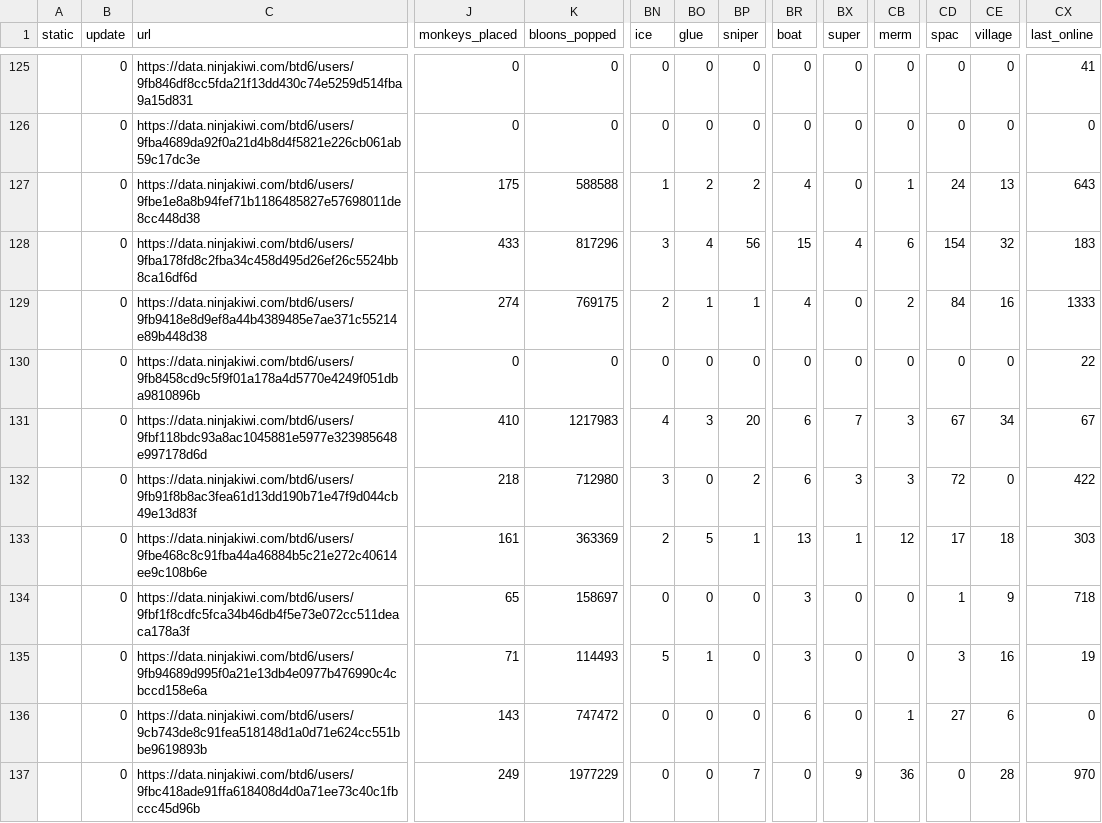
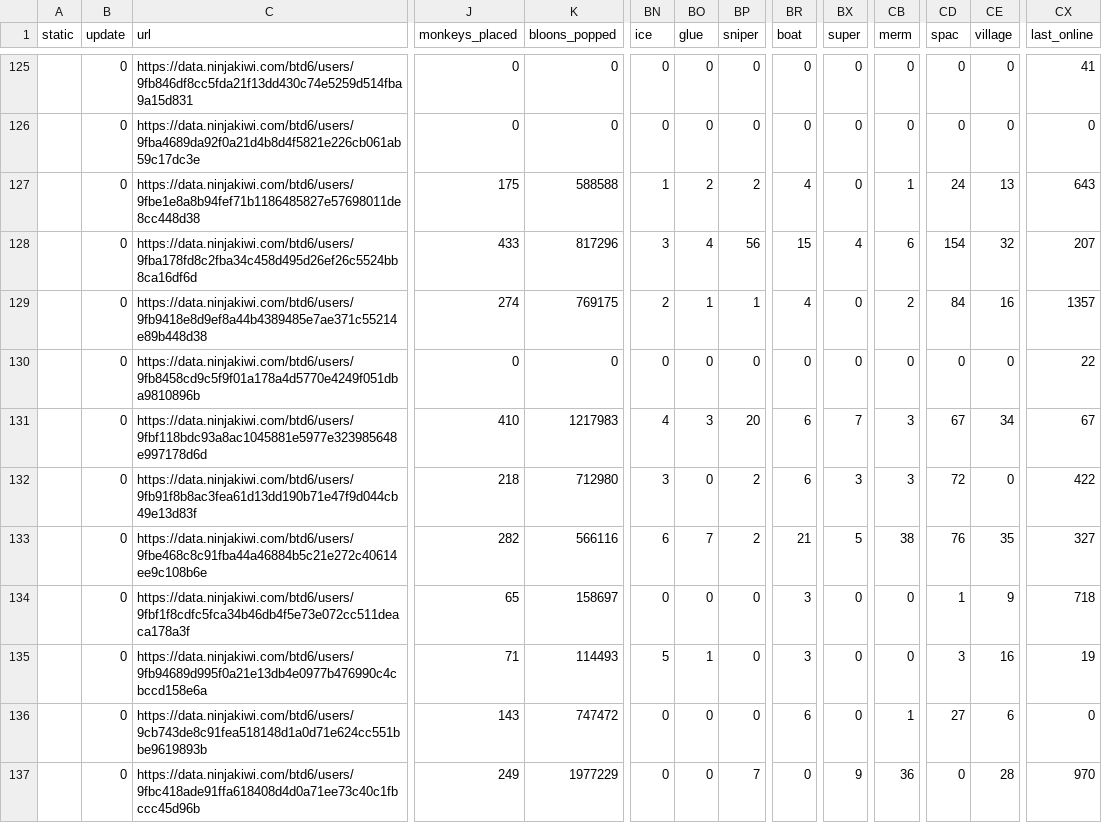
Before and after one commit to ducanup01/btd6boss, a CSV file: boss_info.csv, drawn as a sheet; only a part is shown, gaps mark what is left out; the diff covers the shown part only; the diff names each change by its address in the sheet, - before the commit and + after, or states it on an @@ line.

```diff
--- a/boss_info.csv
+++ b/boss_info.csv
-CX128 (last_online): 183
+CX128 (last_online): 207
-CX129 (last_online): 1333
+CX129 (last_online): 1357
-J133 (monkeys_placed): 161
+J133 (monkeys_placed): 282
-K133 (bloons_popped): 363369
+K133 (bloons_popped): 566116
-BN133 (ice): 2
+BN133 (ice): 6
-BO133 (glue): 5
+BO133 (glue): 7
-BP133 (sniper): 1
+BP133 (sniper): 2
-BR133 (boat): 13
+BR133 (boat): 21
-BX133 (super): 1
+BX133 (super): 5
-CB133 (merm): 12
+CB133 (merm): 38
-CD133 (spac): 17
+CD133 (spac): 76
-CE133 (village): 18
+CE133 (village): 35
-CX133 (last_online): 303
+CX133 (last_online): 327
```
Also changed, not shown: 62 edited cells elsewhere in this file, 1 other file.
